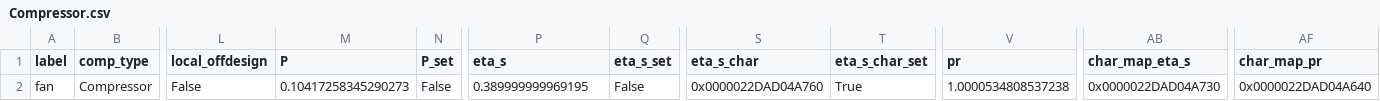
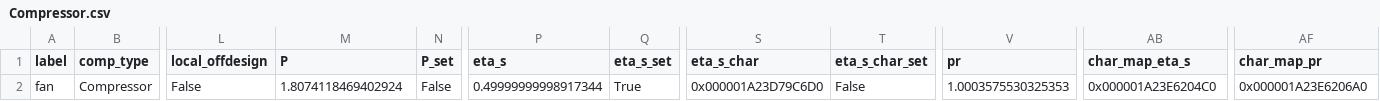
Before and after one commit to hamzaable/Modelling-of-Solar-Roof-Tiles, a CSV file: sdp/components/Compressor.csv, drawn as a sheet; only a part is shown, gaps mark what is left out; the diff names each change by its address in the sheet, - before the commit and + after, or states it on an @@ line.

```diff
--- a/sdp/components/Compressor.csv
+++ b/sdp/components/Compressor.csv
-M2 (P): 0.10417258345290273
+M2 (P): 1.8074118469402924
-P2 (eta_s): 0.389999999969195
+P2 (eta_s): 0.49999999998917344
-Q2 (eta_s_set): False
+Q2 (eta_s_set): True
-S2 (eta_s_char): 0x0000022DAD04A760
+S2 (eta_s_char): 0x000001A23D79C6D0
-T2 (eta_s_char_set): True
+T2 (eta_s_char_set): False
-V2 (pr): 1.0000534808537238
+V2 (pr): 1.0003575530325353
-AB2 (char_map_eta_s): 0x0000022DAD04A730
+AB2 (char_map_eta_s): 0x000001A23E6204C0
-AF2 (char_map_pr): 0x0000022DAD04A640
+AF2 (char_map_pr): 0x000001A23E6206A0
```
Also changed, not shown: sdp/components/SolarCollector.csv, sdp/components/Valve.csv, 4 other files.
